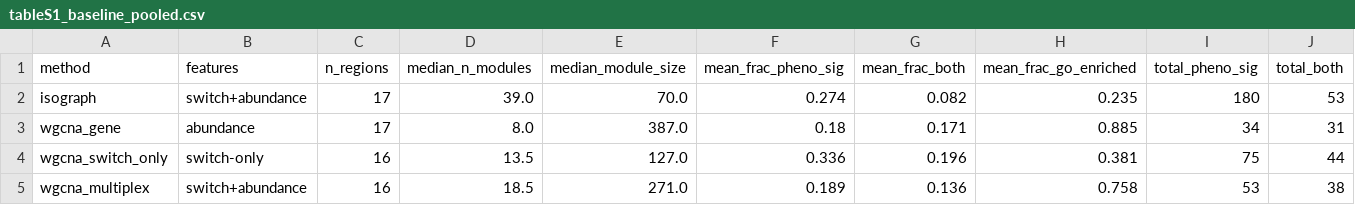
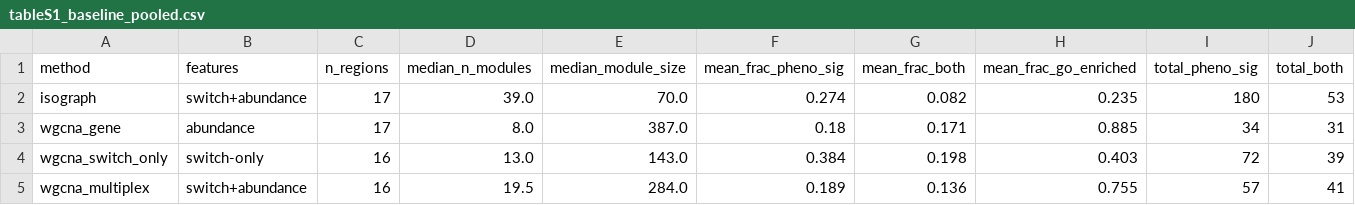
Before and after one commit to heart-gen/isograph-brain-aging-benchmarking, a CSV file: manuscript/_m/supp_tables/tableS1_baseline_pooled.csv, drawn as a sheet.

```diff
--- a/manuscript/_m/supp_tables/tableS1_baseline_pooled.csv
+++ b/manuscript/_m/supp_tables/tableS1_baseline_pooled.csv
@@ -3,3 +3,3 @@ isograph,switch+abundance,17,39.0,70.0,0.274,0.082,0.235,180,53
 wgcna_gene,abundance,17,8.0,387.0,0.18,0.171,0.885,34,31
-wgcna_switch_only,switch-only,16,13.5,127.0,0.336,0.196,0.381,75,44
-wgcna_multiplex,switch+abundance,16,18.5,271.0,0.189,0.136,0.758,53,38
+wgcna_switch_only,switch-only,16,13.0,143.0,0.384,0.198,0.403,72,39
+wgcna_multiplex,switch+abundance,16,19.5,284.0,0.189,0.136,0.755,57,41
```
Also changed, not shown: manuscript/_m/supp_tables/tableS2_baseline_per_region.csv, manuscript/_m/supp_tables/tableS7_module_trust_funnel.csv, 16 other files.
